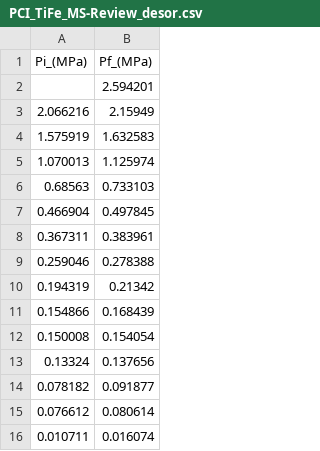
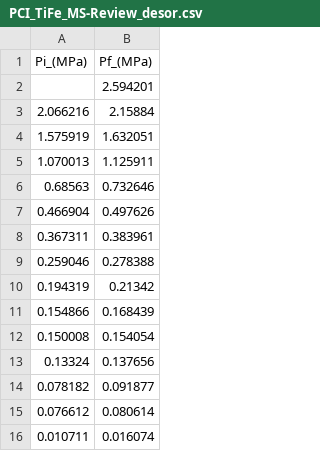
Before and after one commit to Cidemat/Sieverts_Cidemat, a CSV file: PCI_TiFe_MS-Review_desor.csv, drawn as a sheet.

Commit message:
Update PCI_TiFe_MS-Review_desor.csv

```diff
--- a/PCI_TiFe_MS-Review_desor.csv
+++ b/PCI_TiFe_MS-Review_desor.csv
@@ -2,7 +2,7 @@ Pi_(MPa),Pf_(MPa)
 ,2.594201
-2.066216,2.15949
-1.575919,1.632583
-1.070013,1.125974
-0.68563,0.733103
-0.466904,0.497845
+2.066216,2.15884
+1.575919,1.632051
+1.070013,1.125911
+0.68563,0.732646
+0.466904,0.497626
 0.367311,0.383961
```
